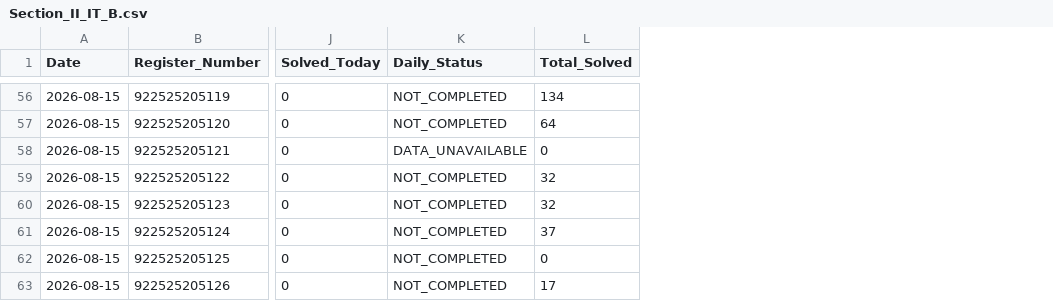
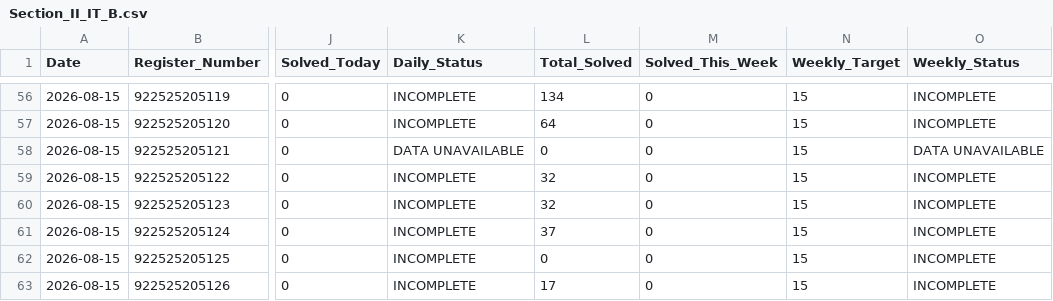
Before and after one commit to TK4743/taskmanager, a CSV file: leetcode/2026-08-15/Section_II_IT_B.csv, drawn as a sheet; only a part is shown, gaps mark what is left out; the diff covers the shown part only; the diff names each change by its address in the sheet, - before the commit and + after, or states it on an @@ line.

Commit message:
chore(leetcode): daily progress reports for 2026-08-15

```diff
--- a/leetcode/2026-08-15/Section_II_IT_B.csv
+++ b/leetcode/2026-08-15/Section_II_IT_B.csv
+column M (Solved_This_Week), rows 56-63: all 0
+column N (Weekly_Target), rows 56-63: all 15
+column O (Weekly_Status), rows 56-63: INCOMPLETE | INCOMPLETE | DATA UNAVAILABLE | INCOMPLETE | INCOMPLETE | INCOMPLETE | INCOMPLETE | INCOMPLETE
-K56:K57 (Daily_Status): NOT_COMPLETED
+K56:K57 (Daily_Status): INCOMPLETE
-K58 (Daily_Status): DATA_UNAVAILABLE
+K58 (Daily_Status): DATA UNAVAILABLE
-K59:K63 (Daily_Status): NOT_COMPLETED
+K59:K63 (Daily_Status): INCOMPLETE
```
Also changed, not shown: 73 edited cells elsewhere in this file.
